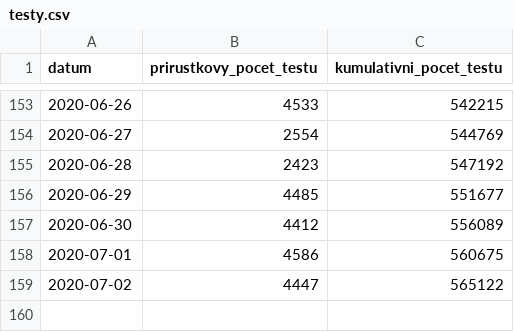
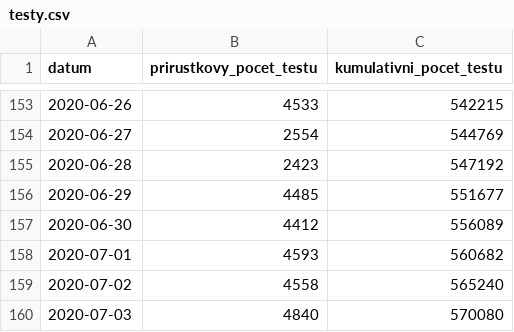
Before and after one commit to martin-majlis/covid-19, a CSV file: data/backup/onemocneni-aktualne.mzcr.cz_covid-19-v2/testy.csv, drawn as a sheet; only a part is shown, gaps mark what is left out.

```diff
--- a/data/backup/onemocneni-aktualne.mzcr.cz_covid-19-v2/testy.csv
+++ b/data/backup/onemocneni-aktualne.mzcr.cz_covid-19-v2/testy.csv
@@ -157,3 +157,4 @@
 2020-06-30,4412,556089
-2020-07-01,4586,560675
-2020-07-02,4447,565122
+2020-07-01,4593,560682
+2020-07-02,4558,565240
+2020-07-03,4840,570080
```
Also changed, not shown: data/backup/onemocneni-aktualne.mzcr.cz_covid-19-v2/kraj-okres-nakazeni-vyleceni-umrti.csv, data/backup/onemocneni-aktualne.mzcr.cz_covid-19-v2/nakazeni-vyleceni-umrti-testy.csv, 15 other files.
